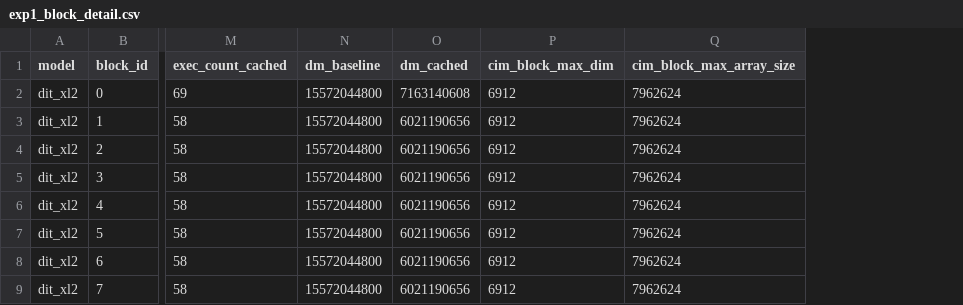
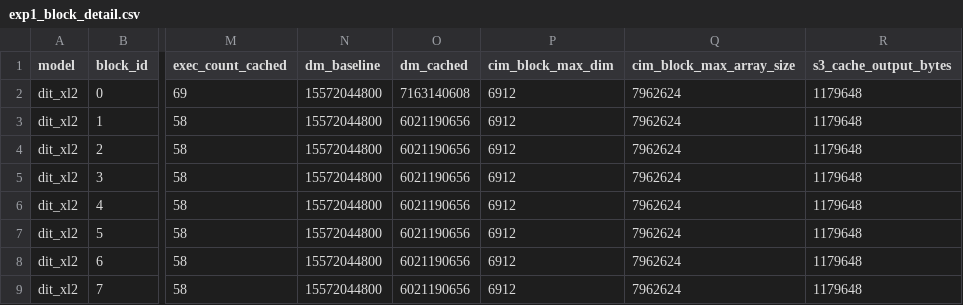
Before and after one commit to Jimmychao-al1/DiT, a CSV file: analysis/output/data_movement/exp1_block_detail.csv, drawn as a sheet; only a part is shown, gaps mark what is left out; the diff names each change by its address in the sheet, - before the commit and + after, or states it on an @@ line.

```diff
--- a/analysis/output/data_movement/exp1_block_detail.csv
+++ b/analysis/output/data_movement/exp1_block_detail.csv
+column R (s3_cache_output_bytes), rows 2-9: all 1179648
```
Also changed, not shown: analysis/output/data_movement/exp1_summary.csv, analysis/output/data_movement/exp2_cim_block_summary.csv, 2 other files.
